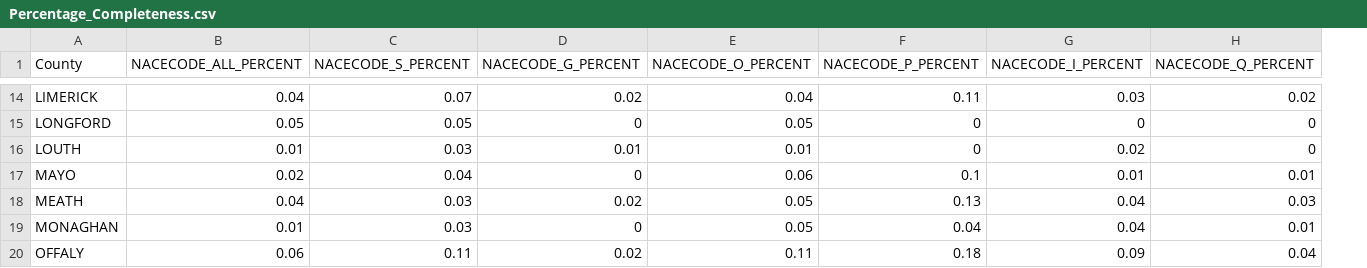
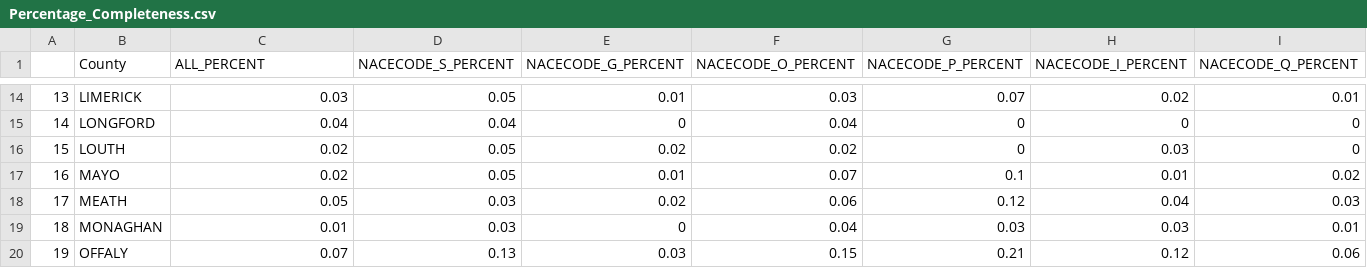
Before and after one commit to mlol1/app, a CSV file: Percentage_Completeness.csv, drawn as a sheet; only a part is shown, gaps mark what is left out; addresses are those after the commit; the diff covers the shown part only; the diff names each change by its address in the sheet, - before the commit and + after, or states it on an @@ line.

```diff
--- a/Percentage_Completeness.csv
+++ b/Percentage_Completeness.csv
+column A, rows 14-20: 13 | 14 | 15 | 16 | 17 | 18 | 19
-C1: NACECODE_ALL_PERCENT
+C1: ALL_PERCENT
-C14 (ALL_PERCENT): 0.04
+C14 (ALL_PERCENT): 0.03
-D14 (NACECODE_S_PERCENT): 0.07
+D14 (NACECODE_S_PERCENT): 0.05
-E14 (NACECODE_G_PERCENT): 0.02
+E14 (NACECODE_G_PERCENT): 0.01
-F14 (NACECODE_O_PERCENT): 0.04
+F14 (NACECODE_O_PERCENT): 0.03
-G14 (NACECODE_P_PERCENT): 0.11
+G14 (NACECODE_P_PERCENT): 0.07
-H14 (NACECODE_I_PERCENT): 0.03
+H14 (NACECODE_I_PERCENT): 0.02
-I14 (NACECODE_Q_PERCENT): 0.02
+I14 (NACECODE_Q_PERCENT): 0.01
-C15 (ALL_PERCENT): 0.05
+C15 (ALL_PERCENT): 0.04
-D15 (NACECODE_S_PERCENT): 0.05
+D15 (NACECODE_S_PERCENT): 0.04
-F15 (NACECODE_O_PERCENT): 0.05
+F15 (NACECODE_O_PERCENT): 0.04
-C16 (ALL_PERCENT): 0.01
+C16 (ALL_PERCENT): 0.02
-D16 (NACECODE_S_PERCENT): 0.03
+D16 (NACECODE_S_PERCENT): 0.05
-E16 (NACECODE_G_PERCENT): 0.01
+E16 (NACECODE_G_PERCENT): 0.02
-F16 (NACECODE_O_PERCENT): 0.01
+F16 (NACECODE_O_PERCENT): 0.02
-H16 (NACECODE_I_PERCENT): 0.02
+H16 (NACECODE_I_PERCENT): 0.03
-D17 (NACECODE_S_PERCENT): 0.04
+D17 (NACECODE_S_PERCENT): 0.05
-E17 (NACECODE_G_PERCENT): 0
+E17 (NACECODE_G_PERCENT): 0.01
-F17 (NACECODE_O_PERCENT): 0.06
+F17 (NACECODE_O_PERCENT): 0.07
-I17 (NACECODE_Q_PERCENT): 0.01
+I17 (NACECODE_Q_PERCENT): 0.02
-C18 (ALL_PERCENT): 0.04
+C18 (ALL_PERCENT): 0.05
-F18 (NACECODE_O_PERCENT): 0.05
+F18 (NACECODE_O_PERCENT): 0.06
-G18 (NACECODE_P_PERCENT): 0.13
+G18 (NACECODE_P_PERCENT): 0.12
-F19 (NACECODE_O_PERCENT): 0.05
+F19 (NACECODE_O_PERCENT): 0.04
-G19 (NACECODE_P_PERCENT): 0.04
+G19 (NACECODE_P_PERCENT): 0.03
-H19 (NACECODE_I_PERCENT): 0.04
+H19 (NACECODE_I_PERCENT): 0.03
-C20 (ALL_PERCENT): 0.06
+C20 (ALL_PERCENT): 0.07
-D20 (NACECODE_S_PERCENT): 0.11
+D20 (NACECODE_S_PERCENT): 0.13
-E20 (NACECODE_G_PERCENT): 0.02
+E20 (NACECODE_G_PERCENT): 0.03
-F20 (NACECODE_O_PERCENT): 0.11
+F20 (NACECODE_O_PERCENT): 0.15
-G20 (NACECODE_P_PERCENT): 0.18
+G20 (NACECODE_P_PERCENT): 0.21
-H20 (NACECODE_I_PERCENT): 0.09
+H20 (NACECODE_I_PERCENT): 0.12
-I20 (NACECODE_Q_PERCENT): 0.04
+I20 (NACECODE_Q_PERCENT): 0.06
```
Also changed, not shown: 1 added row, 1 removed row and 87 edited cells elsewhere in this file, 9 other files.
